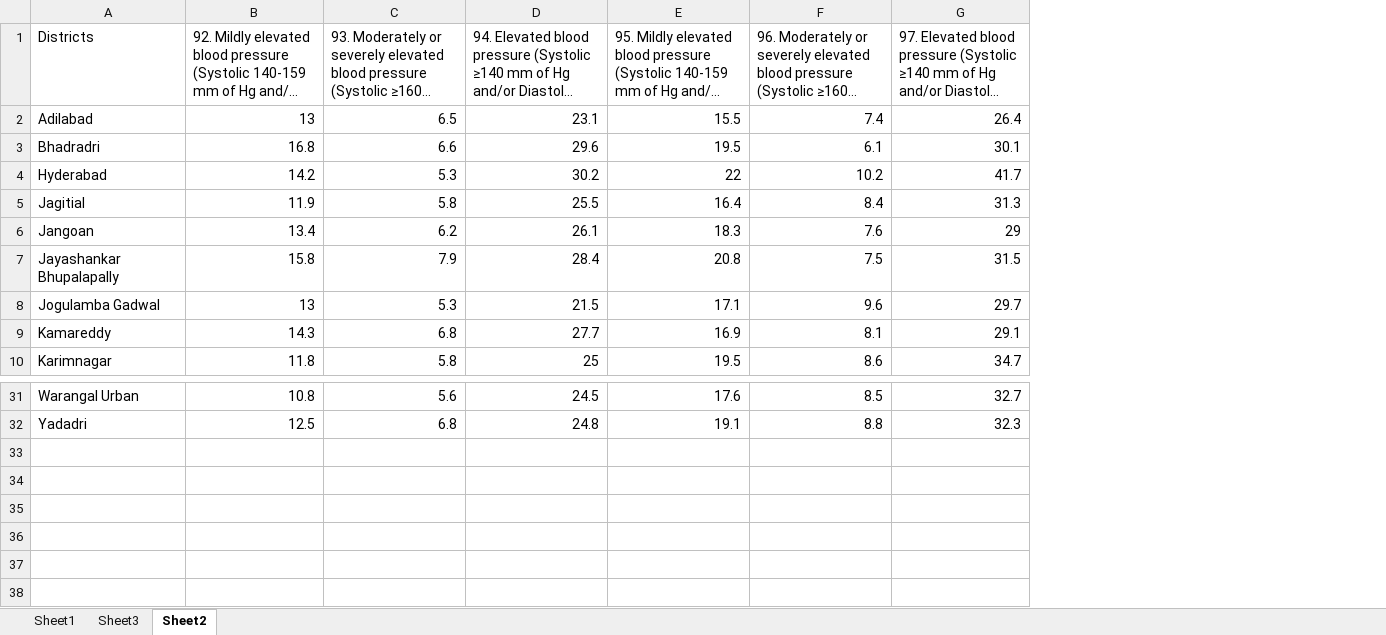
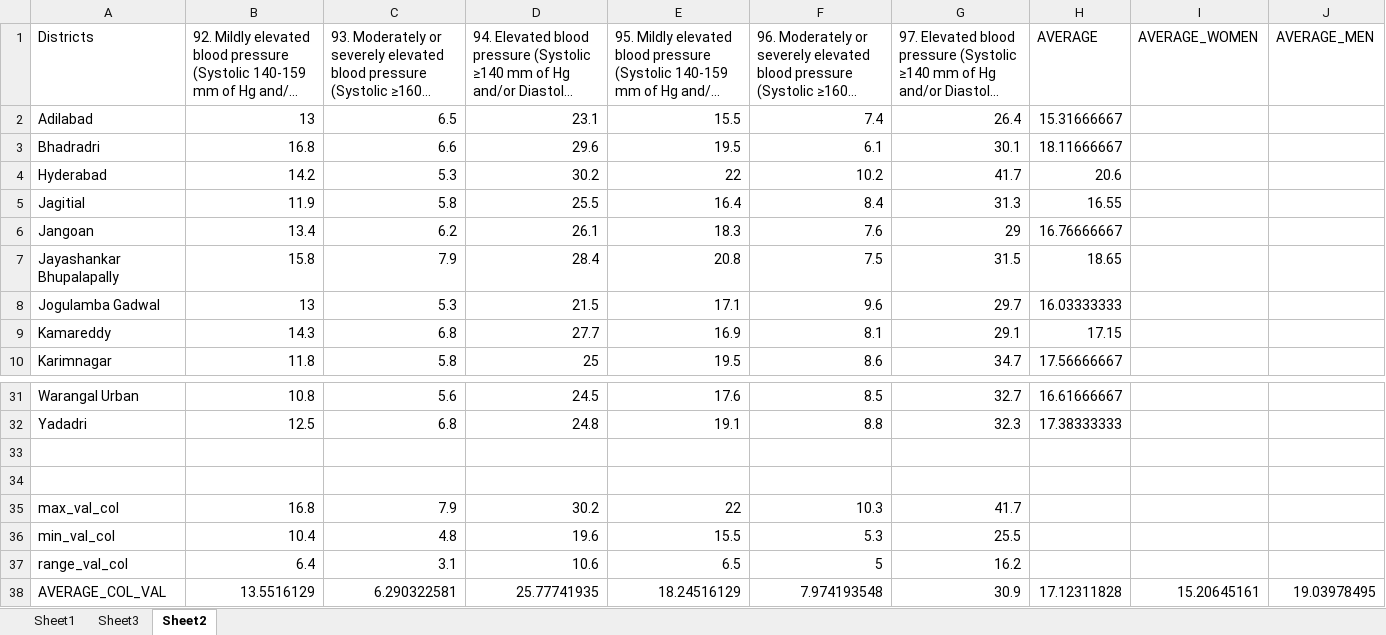
Before and after one commit to smartinternz02/SBSPS-Challenge-7219-SDG-3-Good-health-and-well-being, an Excel workbook: sdgexcel.xlsx, sheet Sheet2, drawn as a sheet; only a part is shown, gaps mark what is left out; long unchanged cells end in …; values as stored, in another font and other column widths than the file's, no borders; the diff names each change by its address in the sheet, - before the commit and + after, or states it on an @@ line.

Commit message:
Add files via upload

```diff
--- a/sdgexcel.xlsx (sheet Sheet2)
+++ b/sdgexcel.xlsx (sheet Sheet2)
+column H (AVERAGE), rows 2-10: 15.31666667 | 18.11666667 | 20.6 | 16.55 | 16.76666667 | 18.65 | 16.03333333 | 17.15 | 17.56666667; rows 31-32: 16.61666667 | 17.38333333
+column I (AVERAGE_WOMEN), empty
+column J (AVERAGE_MEN), empty
+row 33: (empty)
+row 34: (empty)
+row 35: max_val_col | 16.8 | 7.9 | 30.2 | 22 | 10.3 | 41.7
+row 36: min_val_col | 10.4 | 4.8 | 19.6 | 15.5 | 5.3 | 25.5
+row 37: range_val_col | 6.4 | 3.1 | 10.6 | 6.5 | 5 | 16.2
+row 38: AVERAGE_COL_VAL | 13.5516129 | 6.290322581 | 25.77741935 | 18.24516129 | 7.974193548 | 30.9 | 17.12311828 | 15.20645161 | 19.03978495
```
Also changed, not shown: sheet Sheet3.
